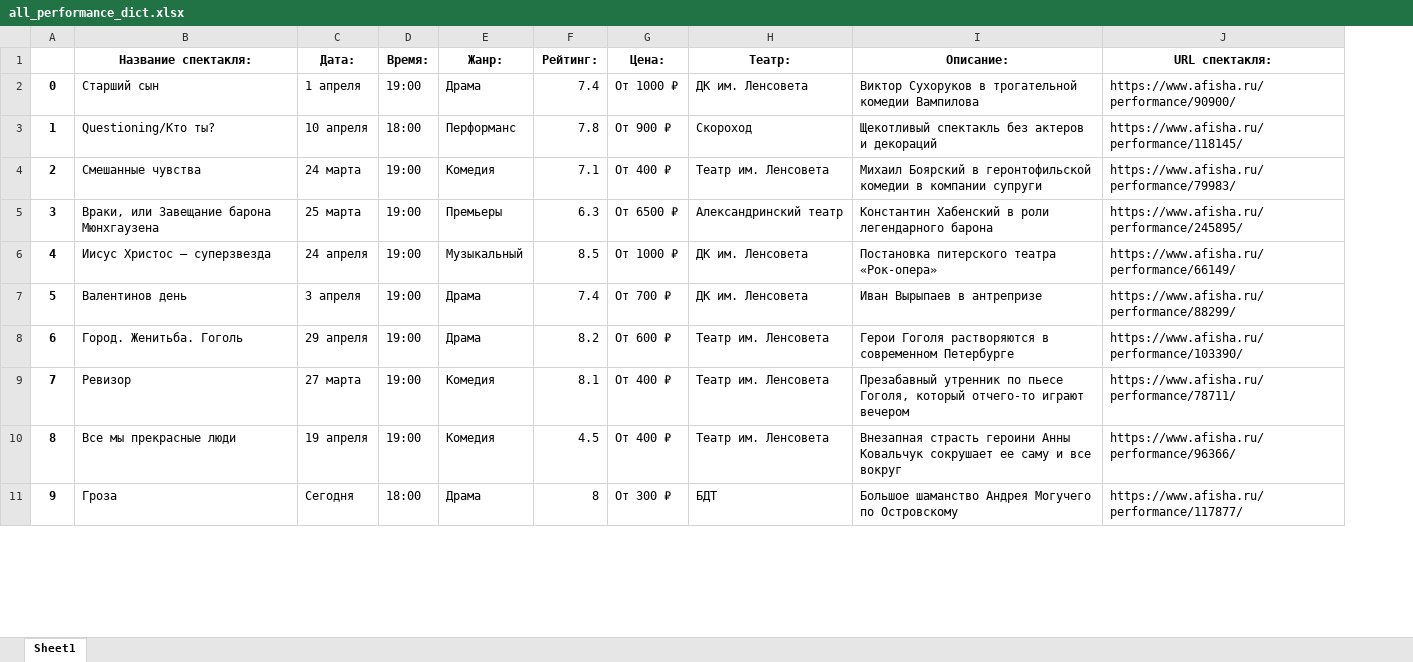
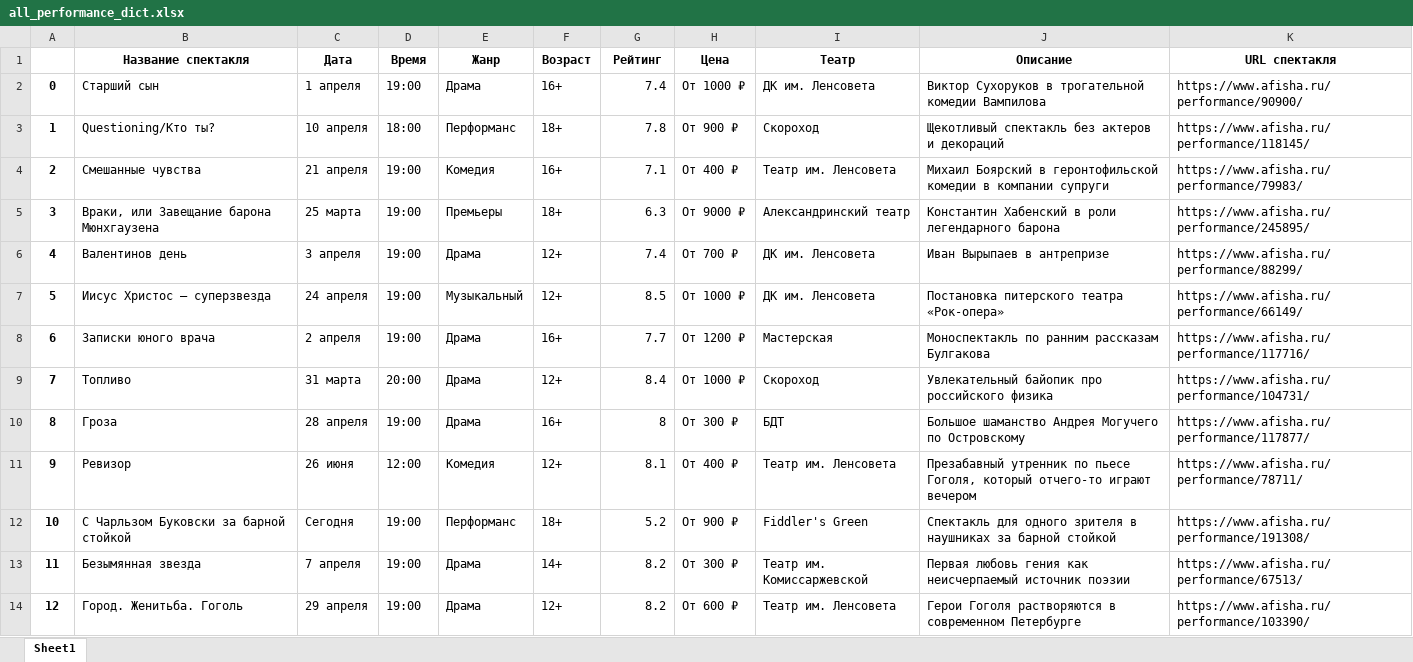
Before and after one commit to IMZolin/-Theatrical-Telegram-bot, an Excel workbook: all_performance_dict.xlsx, sheet Sheet1, drawn as a sheet; only a part is shown; values as stored, in another font and other column widths than the file's, no borders; removed rows and columns are numbered as before the commit, all else as after; the diff covers the shown part only; the diff names each change by its address in the sheet, - before the commit and + after, or states it on an @@ line.

Commit message:
Gitignore private file, add columns in parsing table

```diff
--- a/all_performance_dict.xlsx (sheet Sheet1)
+++ b/all_performance_dict.xlsx (sheet Sheet1)
+column F (Возраст), rows 2-5: 16+ | 18+ | 16+ | 18+; row 7: 12+; row 14: 12+
-B1: Название спектакля:
+B1: Название спектакля
-C1: Дата:
+C1: Дата
-D1: Время:
+D1: Время
-E1: Жанр:
+E1: Жанр
-G1: Рейтинг:
+G1: Рейтинг
-H1: Цена:
+H1: Цена
-I1: Театр:
+I1: Театр
-J1: Описание:
+J1: Описание
-K1: URL спектакля:
+K1: URL спектакля
-C4 (Дата): 24 марта
+C4 (Дата): 21 апреля
-H5 (Цена): От 6500 ₽
+H5 (Цена): От 9000 ₽
@@ row 7 moved to row 6: 4 @@
@@ column A renumbered from row 7 down @@
+row 8: 6 | Записки юного врача | 2 апреля | 19:00 | Драма | 16+ | 7.7 | От 1200 ₽ | Мастерская | Моноспектакль по ранним рассказам Булгакова | https://www.afisha.ru/performance/117716/
@@ row 12 moved to row 9: 7 @@
+row 10: 8 | Гроза | 28 апреля | 19:00 | Драма | 16+ | 8 | От 300 ₽ | БДТ | Большое шаманство Андрея Могучего по Островскому | https://www.afisha.ru/performance/117877/
+row 11: 9 | Ревизор | 26 июня | 12:00 | Комедия | 12+ | 8.1 | От 400 ₽ | Театр им. Ленсовета | Презабавный утренник по пьесе Гоголя, который отчего-то играют вечером | https://www.afisha.ru/performance/78711/
@@ row 14 moved to row 12: 10 @@
+row 13: 11 | Безымянная звезда | 7 апреля | 19:00 | Драма | 14+ | 8.2 | От 300 ₽ | Театр им. Комиссаржевской | Первая любовь гения как неисчерпаемый источник поэзии | https://www.afisha.ru/performance/67513/
-row 9: 7 | Ревизор | 27 марта | 19:00 | Комедия | 8.1 | От 400 ₽ | Театр им. Ленсовета | Презабавный утренник по пьесе Гоголя, который отчего-то играют вечером | https://www.afisha.ru/performance/78711/
-row 10: 8 | Все мы прекрасные люди | 19 апреля | 19:00 | Комедия | 4.5 | От 400 ₽ | Театр им. Ленсовета | Внезапная страсть героини Анны Ковальчук сокрушает ее саму и все вокруг | https://www.afisha.ru/performance/96366/
-row 11: 9 | Гроза | Сегодня | 18:00 | Драма | 8 | От 300 ₽ | БДТ | Большое шаманство Андрея Могучего по Островскому | https://www.afisha.ru/performance/117877/
```
Also changed, not shown: 4 added rows, 6 removed rows and 4 edited cells elsewhere in this sheet, 37 other files.
